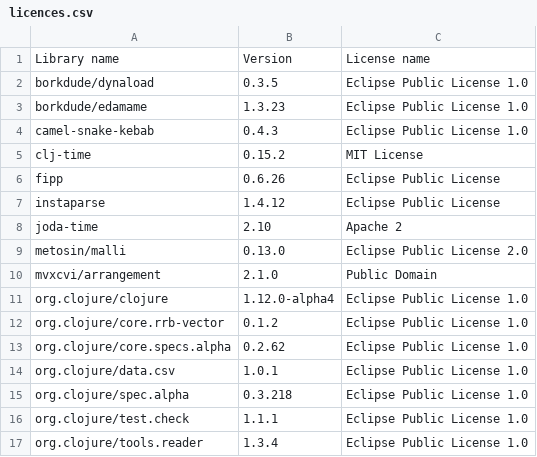
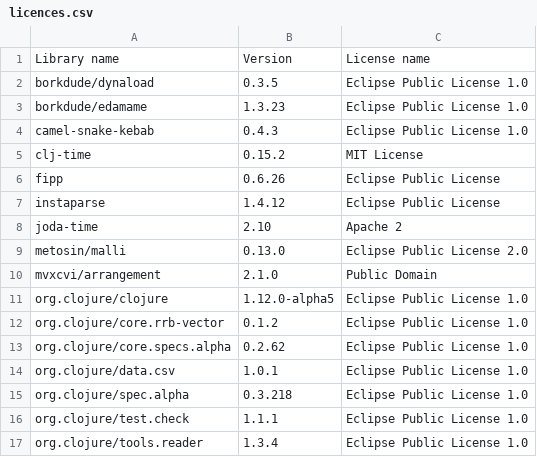
Before and after one commit to piotr-yuxuan/algo-calisthenics, a CSV file: doc/licences.csv, drawn as a sheet.

Commit message:
List dependency licences

```diff
--- a/doc/licences.csv
+++ b/doc/licences.csv
@@ -10,3 +10,3 @@ Library name,Version,License name
 "mvxcvi/arrangement","2.1.0","Public Domain"
-"org.clojure/clojure","1.12.0-alpha4","Eclipse Public License 1.0"
+"org.clojure/clojure","1.12.0-alpha5","Eclipse Public License 1.0"
 "org.clojure/core.rrb-vector","0.1.2","Eclipse Public License 1.0"
```
